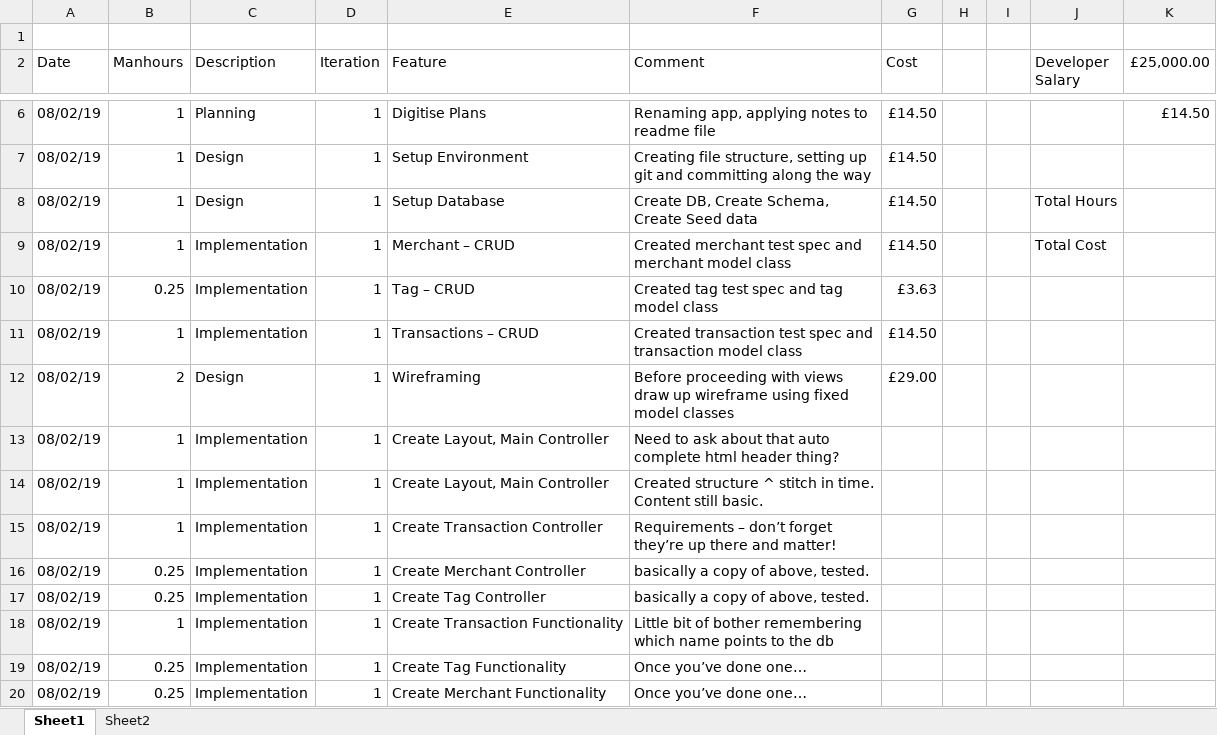
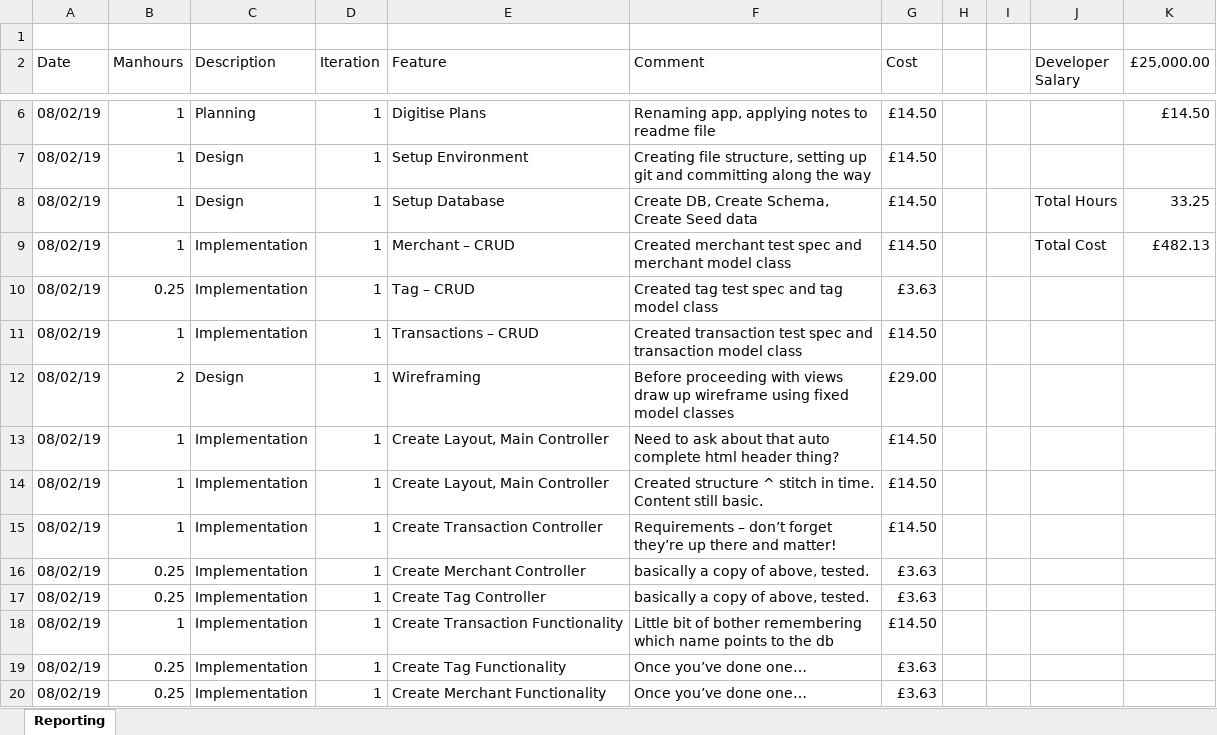
Before and after one commit to ghr85/CCP01_Ruby_, an Excel workbook: FEED/Reporting.xlsx, sheet Reporting, drawn as a sheet; only a part is shown, gaps mark what is left out; values as stored, in another font and other column widths than the file's, no cell formats; the diff covers the shown part only; the diff names each change by its address in the sheet, - before the commit and + after, or states it on an @@ line.

```diff
--- a/FEED/Reporting.xlsx (sheet Reporting)
+++ b/FEED/Reporting.xlsx (sheet Reporting)
-sheet tab: Sheet1
+sheet tab: Reporting
-sheet tab: Sheet2
-K8 (£25,000.00): (empty)
+K8 (£25,000.00): 33.25
-K9 (£25,000.00): (empty)
+K9 (£25,000.00): £482.13
-G13:G15 (Cost): (empty)
+G13:G15 (Cost): £14.50
-G16:G17 (Cost): (empty)
+G16:G17 (Cost): £3.63
-G18 (Cost): (empty)
+G18 (Cost): £14.50
-G19:G20 (Cost): (empty)
+G19:G20 (Cost): £3.63
```
Also changed, not shown: 3 added rows and 10 edited cells elsewhere in this sheet, cell formats, 5 other files.
